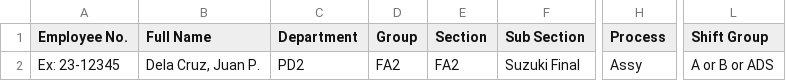
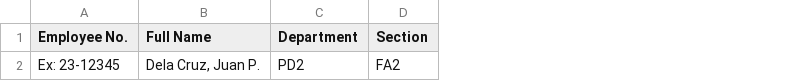
Before and after one commit to vicento-cares/Employee-Management-System, a CSV file: template/employees_template.csv, drawn as a sheet; only a part is shown, gaps mark what is left out; the diff names each change by its address in the sheet, - before the commit and + after, or states it on an @@ line.

```diff
--- a/template/employees_template.csv
+++ b/template/employees_template.csv
-column D (Group), row 2: FA2
-column F (Sub Section), row 2: Suzuki Final
-column H (Process), row 2: Assy
-column L (Shift Group), row 2: A or B or ADS
```
Also changed, not shown: 33 other files.
